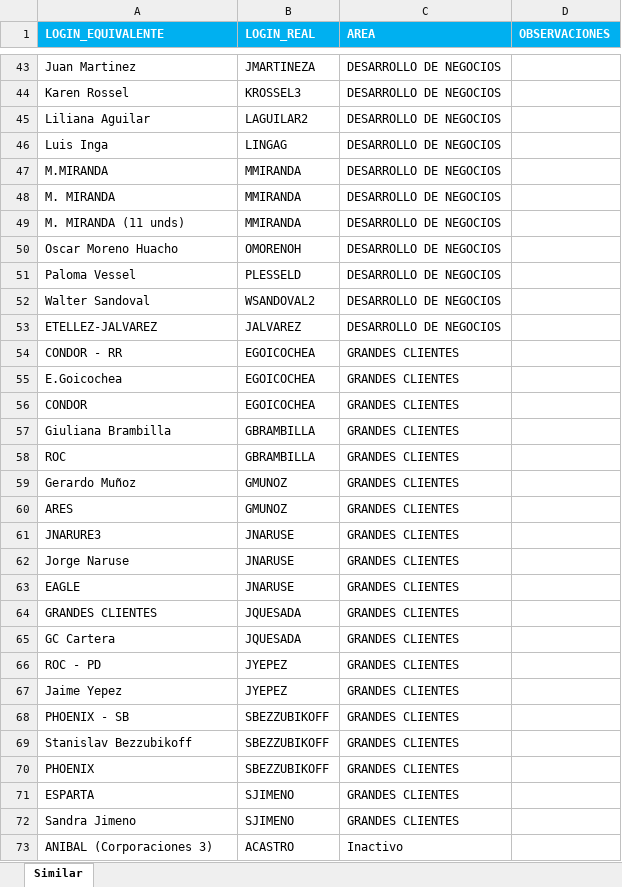
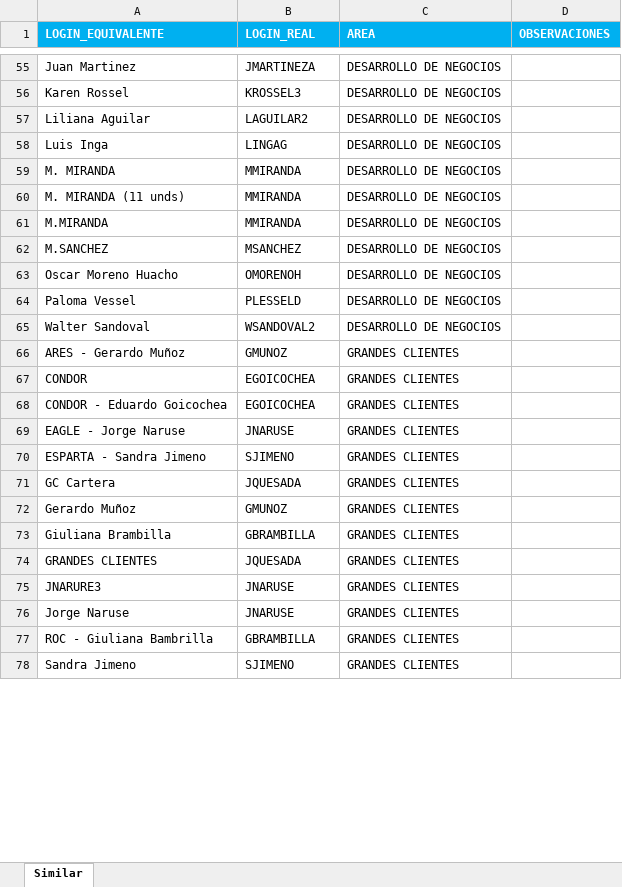
Before and after one commit to saenzac/Comisiones-python, an Excel workbook: Data/logins equivalentes.xlsx, sheet Similar, drawn as a sheet; only a part is shown, gaps mark what is left out; values as stored, in another font and other column widths than the file's, no borders; removed rows and columns are numbered as before the commit, all else as after; the diff covers the shown part only; the diff names each change by its address in the sheet, - before the commit and + after, or states it on an @@ line.

```diff
--- a/Data/logins equivalentes.xlsx (sheet Similar)
+++ b/Data/logins equivalentes.xlsx (sheet Similar)
@@ row 47 moved to row 61: M.MIRANDA @@
+row 62: M.SANCHEZ | MSANCHEZ | DESARROLLO DE NEGOCIOS
@@ row 53 moved to row 48: ETELLEZ-JALVAREZ @@
-row 54: CONDOR - RR | EGOICOCHEA | GRANDES CLIENTES
-row 55: E.Goicochea | EGOICOCHEA | GRANDES CLIENTES
+row 66: ARES - Gerardo Muñoz | GMUNOZ | GRANDES CLIENTES
+row 68: CONDOR - Eduardo Goicochea | EGOICOCHEA | GRANDES CLIENTES
+row 69: EAGLE - Jorge Naruse | JNARUSE | GRANDES CLIENTES
+row 70: ESPARTA - Sandra Jimeno | SJIMENO | GRANDES CLIENTES
@@ row 65 moved to row 71: GC Cartera @@
@@ row 59 moved to row 72: Gerardo Muñoz @@
-row 58: ROC | GBRAMBILLA | GRANDES CLIENTES
-row 60: ARES | GMUNOZ | GRANDES CLIENTES
@@ row 64 moved to row 74: GRANDES CLIENTES @@
-row 63: EAGLE | JNARUSE | GRANDES CLIENTES
-row 66: ROC - PD | JYEPEZ | GRANDES CLIENTES
-row 67: Jaime Yepez | JYEPEZ | GRANDES CLIENTES
-row 68: PHOENIX - SB | SBEZZUBIKOFF | GRANDES CLIENTES
-row 69: Stanislav Bezzubikoff | SBEZZUBIKOFF | GRANDES CLIENTES
-row 70: PHOENIX | SBEZZUBIKOFF | GRANDES CLIENTES
-row 71: ESPARTA | SJIMENO | GRANDES CLIENTES
+row 77: ROC - Giuliana Bambrilla | GBRAMBILLA | GRANDES CLIENTES
-row 73: ANIBAL (Corporaciones 3) | ACASTRO | Inactivo
```
Also changed, not shown: 38 added rows, 122 removed rows, 50 moved rows and 10 edited cells elsewhere in this sheet, 8 other files.
